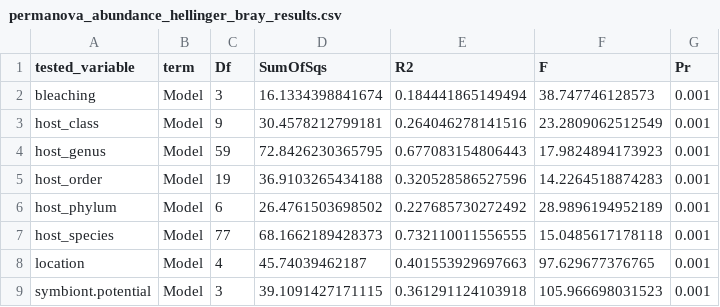
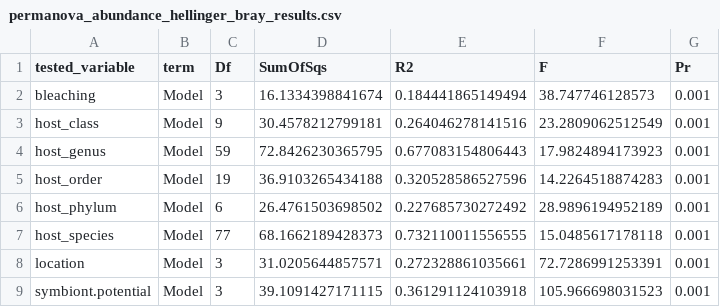
Before and after one commit to wsnowacek/World_Corals, a CSV file: permanova_abundance_hellinger_bray_results.csv, drawn as a sheet.

Commit message:
PERMANOVA

```diff
--- a/permanova_abundance_hellinger_bray_results.csv
+++ b/permanova_abundance_hellinger_bray_results.csv
@@ -7,3 +7,3 @@
 "host_species","Model",77,68.1662189428373,0.732110011556555,15.0485617178118,0.001
-"location","Model",4,45.74039462187,0.401553929697663,97.629677376765,0.001
+"location","Model",3,31.0205644857571,0.272328861035661,72.7286991253391,0.001
 "symbiont.potential","Model",3,39.1091427171115,0.361291124103918,105.966698031523,0.001
```
Also changed, not shown: permanova_ubiquity_presence_jaccard_results.csv, 3 other files.
